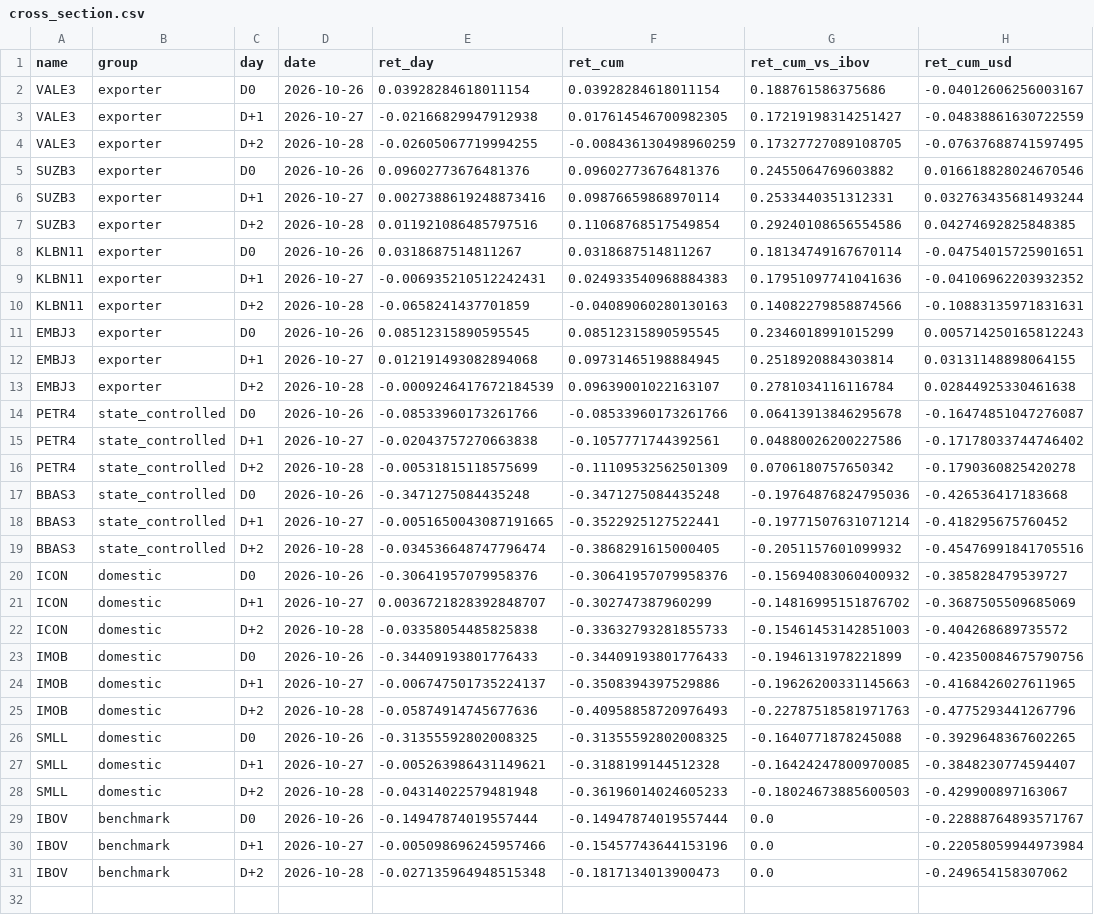
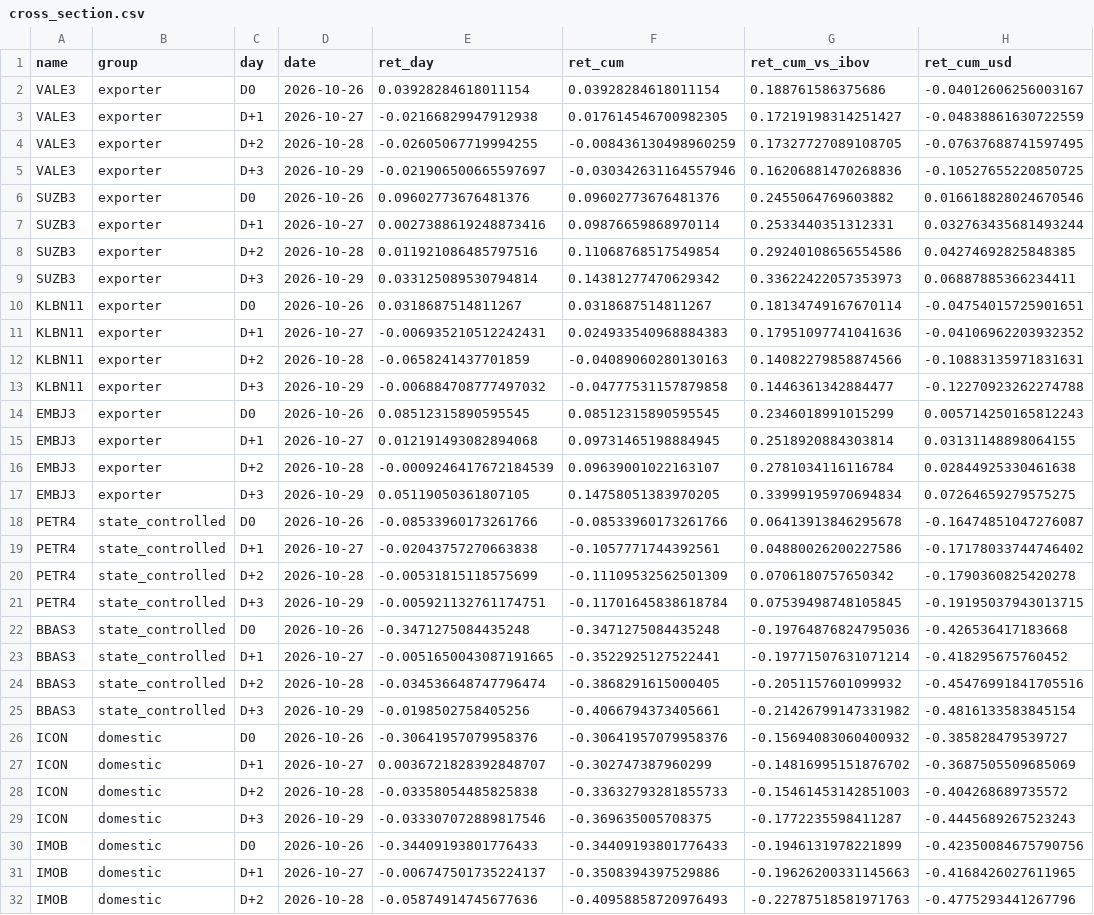
Before and after one commit to PedroDnT/br-election-event-study, a CSV file: results/cross_section.csv, drawn as a sheet; only a part is shown; the shorter side is filled out with more unchanged rows; the diff covers the shown part only.

```diff
--- a/results/cross_section.csv
+++ b/results/cross_section.csv
@@ -4,2 +4,3 @@ VALE3,exporter,D+1,2026-10-27,-0.02166829947912938,0.017614546700982305,0.172191
 VALE3,exporter,D+2,2026-10-28,-0.02605067719994255,-0.008436130498960259,0.17327727089108705,-0.07637688741597495
+VALE3,exporter,D+3,2026-10-29,-0.021906500665597697,-0.030342631164557946,0.16206881470268836,-0.10527655220850725
 SUZB3,exporter,D0,2026-10-26,0.09602773676481376,0.09602773676481376,0.2455064769603882,0.016618828024670546
@@ -7,2 +8,3 @@ SUZB3,exporter,D+1,2026-10-27,0.0027388619248873416,0.09876659868970114,0.253344
 SUZB3,exporter,D+2,2026-10-28,0.011921086485797516,0.11068768517549854,0.29240108656554586,0.04274692825848385
+SUZB3,exporter,D+3,2026-10-29,0.033125089530794814,0.14381277470629342,0.33622422057353973,0.06887885366234411
 KLBN11,exporter,D0,2026-10-26,0.0318687514811267,0.0318687514811267,0.18134749167670114,-0.04754015725901651
@@ -10,2 +12,3 @@ KLBN11,exporter,D+1,2026-10-27,-0.006935210512242431,0.024933540968884383,0.1795
 KLBN11,exporter,D+2,2026-10-28,-0.0658241437701859,-0.04089060280130163,0.14082279858874566,-0.10883135971831631
+KLBN11,exporter,D+3,2026-10-29,-0.006884708777497032,-0.04777531157879858,0.1446361342884477,-0.12270923262274788
 EMBJ3,exporter,D0,2026-10-26,0.08512315890595545,0.08512315890595545,0.2346018991015299,0.005714250165812243
@@ -13,2 +16,3 @@ EMBJ3,exporter,D+1,2026-10-27,0.012191493082894068,0.09731465198884945,0.2518920
 EMBJ3,exporter,D+2,2026-10-28,-0.0009246417672184539,0.09639001022163107,0.2781034116116784,0.02844925330461638
+EMBJ3,exporter,D+3,2026-10-29,0.05119050361807105,0.14758051383970205,0.33999195970694834,0.07264659279575275
 PETR4,state_controlled,D0,2026-10-26,-0.08533960173261766,-0.08533960173261766,0.06413913846295678,-0.16474851047276087
@@ -16,2 +20,3 @@ PETR4,state_controlled,D+1,2026-10-27,-0.02043757270663838,-0.1057771744392561,0
 PETR4,state_controlled,D+2,2026-10-28,-0.00531815118575699,-0.11109532562501309,0.0706180757650342,-0.1790360825420278
+PETR4,state_controlled,D+3,2026-10-29,-0.005921132761174751,-0.11701645838618784,0.07539498748105845,-0.19195037943013715
 BBAS3,state_controlled,D0,2026-10-26,-0.3471275084435248,-0.3471275084435248,-0.19764876824795036,-0.426536417183668
@@ -19,2 +24,3 @@ BBAS3,state_controlled,D+1,2026-10-27,-0.0051650043087191665,-0.3522925127522441
 BBAS3,state_controlled,D+2,2026-10-28,-0.034536648747796474,-0.3868291615000405,-0.2051157601099932,-0.45476991841705516
+BBAS3,state_controlled,D+3,2026-10-29,-0.0198502758405256,-0.4066794373405661,-0.21426799147331982,-0.4816133583845154
 ICON,domestic,D0,2026-10-26,-0.30641957079958376,-0.30641957079958376,-0.15694083060400932,-0.385828479539727
@@ -22,2 +28,3 @@ ICON,domestic,D+1,2026-10-27,0.0036721828392848707,-0.302747387960299,-0.1481699
 ICON,domestic,D+2,2026-10-28,-0.03358054485825838,-0.33632793281855733,-0.15461453142851003,-0.404268689735572
+ICON,domestic,D+3,2026-10-29,-0.033307072889817546,-0.369635005708375,-0.1772235598411287,-0.4445689267523243
 IMOB,domestic,D0,2026-10-26,-0.34409193801776433,-0.34409193801776433,-0.1946131978221899,-0.42350084675790756
```
Also changed, not shown: 3 added rows elsewhere in this file, 2 other files.
